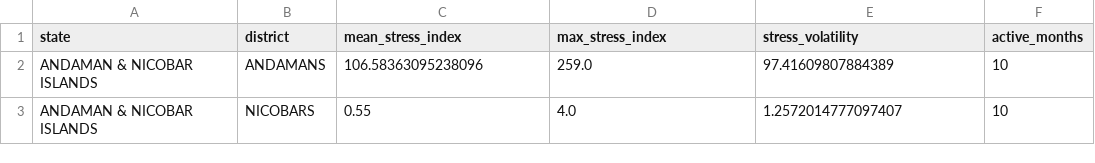
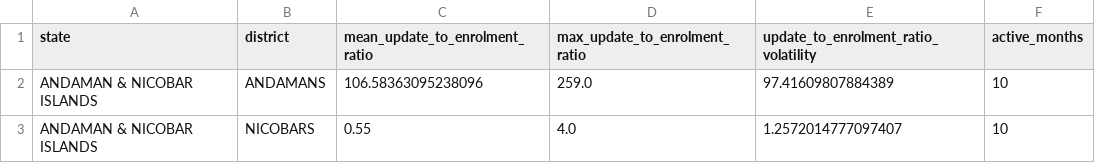
Before and after one commit to MayankDash/Aadhar_UIDAI_DataExploration, a CSV file: data/district_summary/district_stress_summary.csv, drawn as a sheet; only a part is shown.

Commit message:
changes stress_index to Update-to-Enrollment ratio

```diff
--- a/data/district_summary/district_stress_summary.csv
+++ b/data/district_summary/district_stress_summary.csv
@@ -1,2 +1,2 @@
-state,district,mean_stress_index,max_stress_index,stress_volatility,active_months
+state,district,mean_update_to_enrolment_ratio,max_update_to_enrolment_ratio,update_to_enrolment_ratio_volatility,active_months
 ANDAMAN & NICOBAR ISLANDS,ANDAMANS,106.58363095238096,259.0,97.41609807884389,10
```
Also changed, not shown: data/digital_maturity_df.csv, data/digital_maturity_features.csv, 5 other files.
